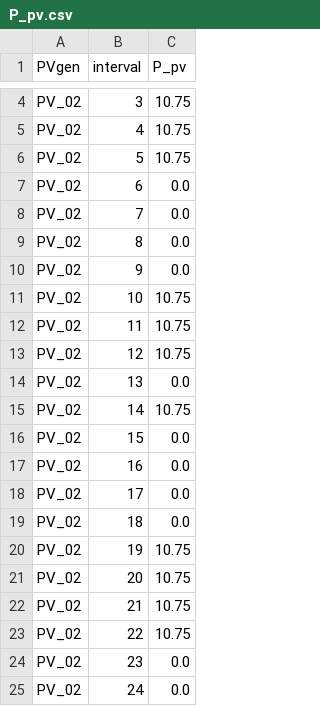
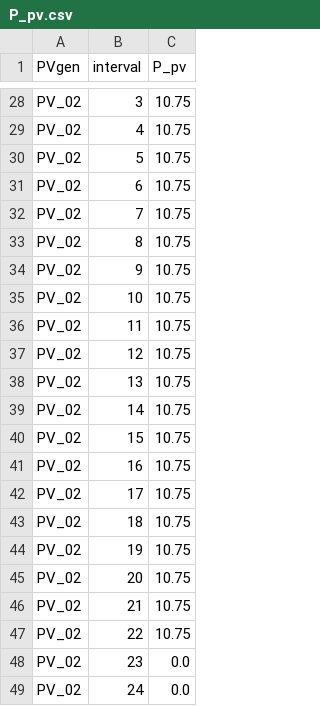
Before and after one commit to NachoAndrez/TDI-Riesgo, a CSV file: logs/P_pv.csv, drawn as a sheet; only a part is shown, gaps mark what is left out; the diff covers the shown part only.

```diff
--- a/logs/P_pv.csv
+++ b/logs/P_pv.csv
@@ -6,6 +30,6 @@ PV_02,4,10.75
 PV_02,5,10.75
-PV_02,6,0.0
-PV_02,7,0.0
-PV_02,8,0.0
-PV_02,9,0.0
+PV_02,6,10.75
+PV_02,7,10.75
+PV_02,8,10.75
+PV_02,9,10.75
 PV_02,10,10.75
@@ -13,8 +37,8 @@ PV_02,11,10.75
 PV_02,12,10.75
-PV_02,13,0.0
+PV_02,13,10.75
 PV_02,14,10.75
-PV_02,15,0.0
-PV_02,16,0.0
-PV_02,17,0.0
-PV_02,18,0.0
+PV_02,15,10.75
+PV_02,16,10.75
+PV_02,17,10.75
+PV_02,18,10.75
 PV_02,19,10.75
```
Also changed, not shown: 13 added rows, 13 removed rows, 11 moved rows and 9 edited cells elsewhere in this file, logs/P_ls.csv, logs/P_th.csv, 8 other files.
